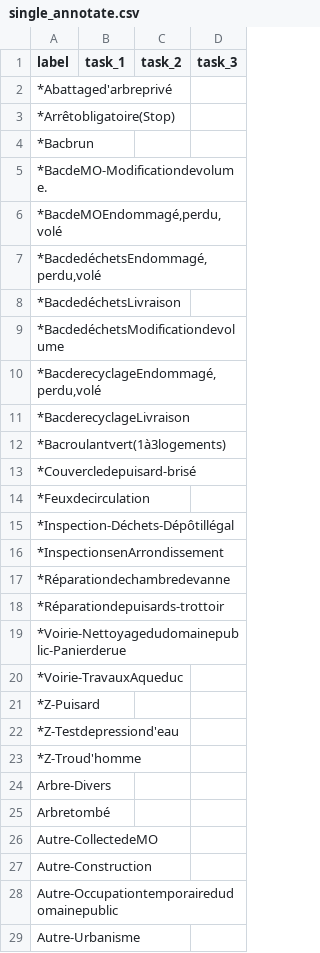
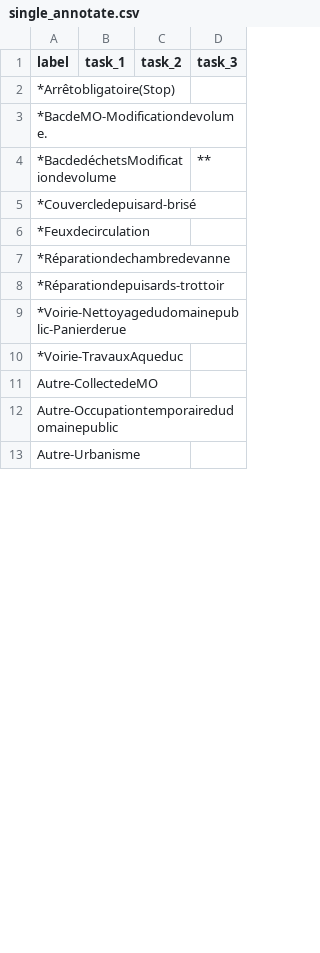
Before and after one commit to aureliegallet/COMP570-project, a CSV file: data/annotation/single_annotate.csv, drawn as a sheet; only a part is shown; the diff covers the shown part only.

Commit message:
fix single_annotate

```diff
--- a/data/annotation/single_annotate.csv
+++ b/data/annotation/single_annotate.csv
@@ -1,17 +1,7 @@
 label,task_1,task_2,task_3
-*Abattaged'arbreprivé,,,
 *Arrêtobligatoire(Stop),,,
-*Bacbrun,,,
 *BacdeMO-Modificationdevolume.,,,
-"*BacdeMOEndommagé,perdu,volé",,,
-"*BacdedéchetsEndommagé,perdu,volé",,,
-*BacdedéchetsLivraison,,,
-*BacdedéchetsModificationdevolume,,,
-"*BacderecyclageEndommagé,perdu,volé",,,
-*BacderecyclageLivraison,,,
-*Bacroulantvert(1à3logements),,,
+*BacdedéchetsModificationdevolume,,, **
 *Couvercledepuisard-brisé,,,
 *Feuxdecirculation,,,
-*Inspection-Déchets-Dépôtillégal,,,
-*InspectionsenArrondissement,,,
 *Réparationdechambredevanne,,,
@@ -20,9 +10,3 @@ label,task_1,task_2,task_3
 *Voirie-TravauxAqueduc,,,
-*Z-Puisard,,,
-*Z-Testdepressiond'eau,,,
-*Z-Troud'homme,,,
-Arbre-Divers,,,
-Arbretombé,,,
 Autre-CollectedeMO,,,
-Autre-Construction,,,
 Autre-Occupationtemporairedudomainepublic,,,
```
Also changed, not shown: 57 removed rows and 1 edited cell elsewhere in this file, data/annotation/labelling/single_annotation.csv, 1 other file.
